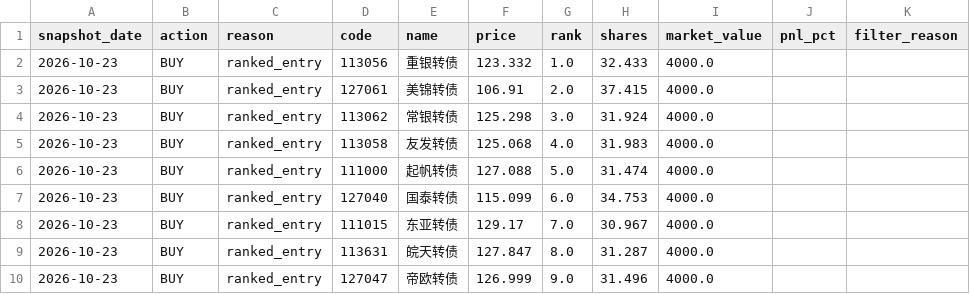
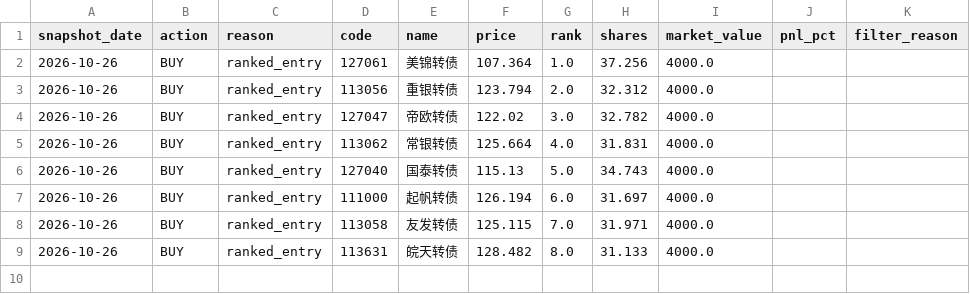
Before and after one commit to qsbkwlt-sketch/stock-monitor, a CSV file: cb_factor_signal_output/cb_daily_signals.csv, drawn as a sheet.

```diff
--- a/cb_factor_signal_output/cb_daily_signals.csv
+++ b/cb_factor_signal_output/cb_daily_signals.csv
@@ -1,10 +1,9 @@
 snapshot_date,action,reason,code,name,price,rank,shares,market_value,pnl_pct,filter_reason
-2026-10-23,BUY,ranked_entry,113056,重银转债,123.332,1.0,32.433,4000.0,,
-2026-10-23,BUY,ranked_entry,127061,美锦转债,106.91,2.0,37.415,4000.0,,
-2026-10-23,BUY,ranked_entry,113062,常银转债,125.298,3.0,31.924,4000.0,,
-2026-10-23,BUY,ranked_entry,113058,友发转债,125.068,4.0,31.983,4000.0,,
-2026-10-23,BUY,ranked_entry,111000,起帆转债,127.088,5.0,31.474,4000.0,,
-2026-10-23,BUY,ranked_entry,127040,国泰转债,115.099,6.0,34.753,4000.0,,
-2026-10-23,BUY,ranked_entry,111015,东亚转债,129.17,7.0,30.967,4000.0,,
-2026-10-23,BUY,ranked_entry,113631,皖天转债,127.847,8.0,31.287,4000.0,,
-2026-10-23,BUY,ranked_entry,127047,帝欧转债,126.999,9.0,31.496,4000.0,,
+2026-10-26,BUY,ranked_entry,127061,美锦转债,107.364,1.0,37.256,4000.0,,
+2026-10-26,BUY,ranked_entry,113056,重银转债,123.794,2.0,32.312,4000.0,,
+2026-10-26,BUY,ranked_entry,127047,帝欧转债,122.02,3.0,32.782,4000.0,,
+2026-10-26,BUY,ranked_entry,113062,常银转债,125.664,4.0,31.831,4000.0,,
+2026-10-26,BUY,ranked_entry,127040,国泰转债,115.13,5.0,34.743,4000.0,,
+2026-10-26,BUY,ranked_entry,111000,起帆转债,126.194,6.0,31.697,4000.0,,
+2026-10-26,BUY,ranked_entry,113058,友发转债,125.115,7.0,31.971,4000.0,,
+2026-10-26,BUY,ranked_entry,113631,皖天转债,128.482,8.0,31.133,4000.0,,
```
Also changed, not shown: cb_factor_output/cb_factor_candidates.csv, cb_factor_output/cb_factor_scores.csv, 3 other files.
